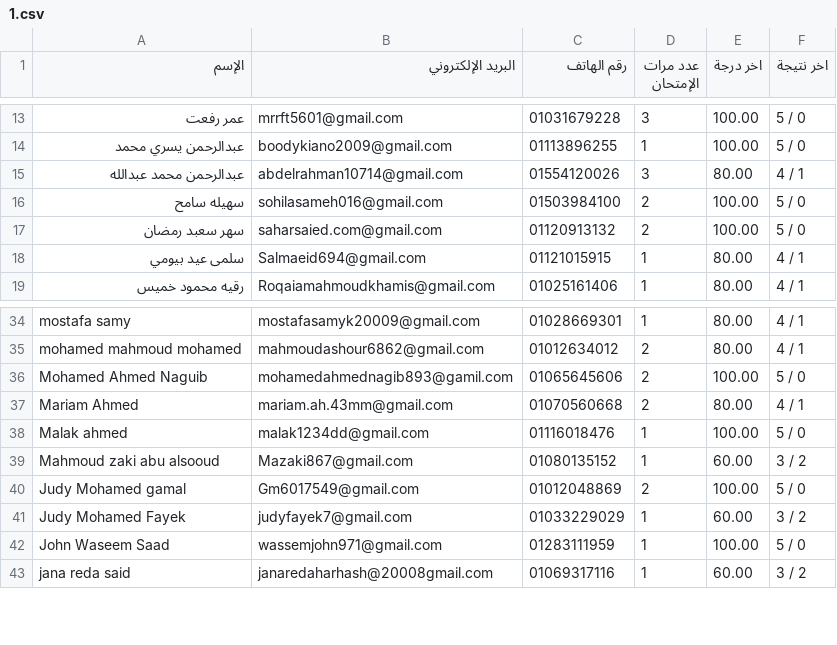
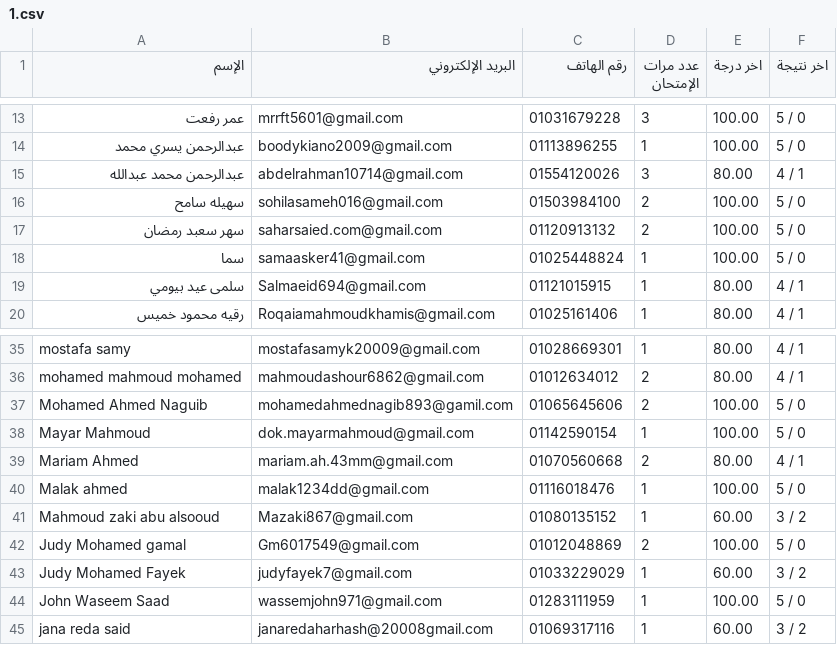
Before and after one commit to Harvovich/Marks-csv, a CSV file: 1.csv, drawn as a sheet; only a part is shown, gaps mark what is left out; the diff names each change by its address in the sheet, - before the commit and + after, or states it on an @@ line.

```diff
--- a/1.csv
+++ b/1.csv
+row 18: سما | samaasker41@gmail.com | 01025448824 | 1 | 100.00 | 5 / 0
+row 38: Mayar Mahmoud | dok.mayarmahmoud@gmail.com | 01142590154 | 1 | 100.00 | 5 / 0
```
